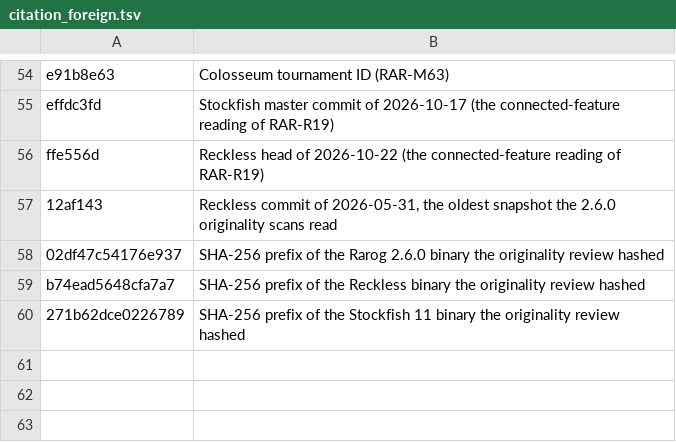
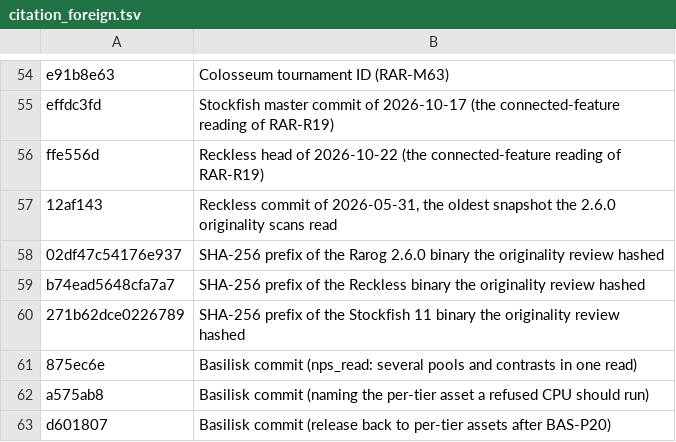
Before and after one commit to maelic13/rarog, a TSV file: tools/diag/citation_foreign.tsv, drawn as a sheet; only a part is shown, gaps mark what is left out.

Commit message:
G.2: Basilisk's universal binary as leads for ours
Basilisk built and shipped the fat binary this record designs. Its
results become leads in a new section 9: the relink lost 0.58% from
function placement alone and was free once tier functions were 64-byte
aligned; a build pool does not randomise layout; ThinLTO promotes
symbols that resolve first-wins across tiers; renaming each tier's kept
post-LTO objects after an ordinary PGO build avoids the profile trap.
Section 2 now cites RAR-P22's direct +6.65%. No trigger fires; G.2 stays
deferred.

```diff
--- a/tools/diag/citation_foreign.tsv
+++ b/tools/diag/citation_foreign.tsv
@@ -60 +60,4 @@ b74ead5648cfa7a7	SHA-256 prefix of the Reckless binary the originality review ha
 271b62dce0226789	SHA-256 prefix of the Stockfish 11 binary the originality review hashed
+875ec6e	Basilisk commit (nps_read: several pools and contrasts in one read)
+a575ab8	Basilisk commit (naming the per-tier asset a refused CPU should run)
+d601807	Basilisk commit (release back to per-tier assets after BAS-P20)
```
Also changed, not shown: 2 other files.
